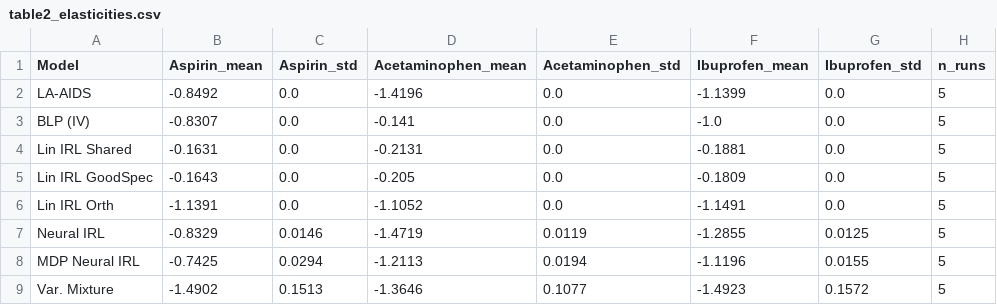
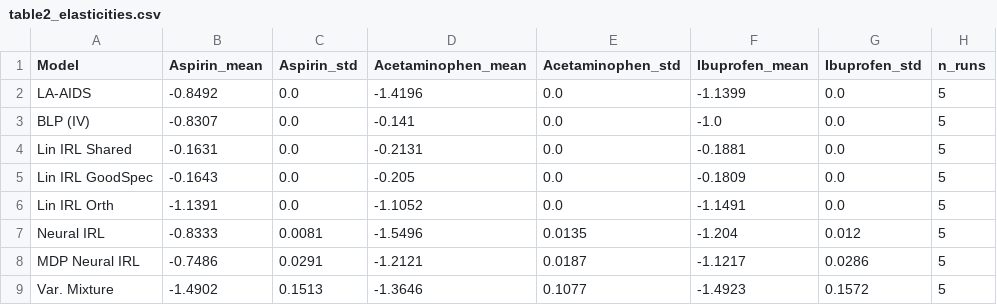
Before and after one commit to martagrz/structural_consumer_preferences, a CSV file: results/dominicks/table2_elasticities.csv, drawn as a sheet.

```diff
--- a/results/dominicks/table2_elasticities.csv
+++ b/results/dominicks/table2_elasticities.csv
@@ -6,4 +6,4 @@ Lin IRL GoodSpec,-0.1643,0.0,-0.205,0.0,-0.1809,0.0,5
 Lin IRL Orth,-1.1391,0.0,-1.1052,0.0,-1.1491,0.0,5
-Neural IRL,-0.8329,0.0146,-1.4719,0.0119,-1.2855,0.0125,5
-MDP Neural IRL,-0.7425,0.0294,-1.2113,0.0194,-1.1196,0.0155,5
+Neural IRL,-0.8333,0.0081,-1.5496,0.0135,-1.204,0.012,5
+MDP Neural IRL,-0.7486,0.0291,-1.2121,0.0187,-1.1217,0.0286,5
 Var. Mixture,-1.4902,0.1513,-1.3646,0.1077,-1.4923,0.1572,5
```
Also changed, not shown: results/dominicks/table1_accuracy.csv, results/dominicks/table3_welfare.csv, 35 other files.
